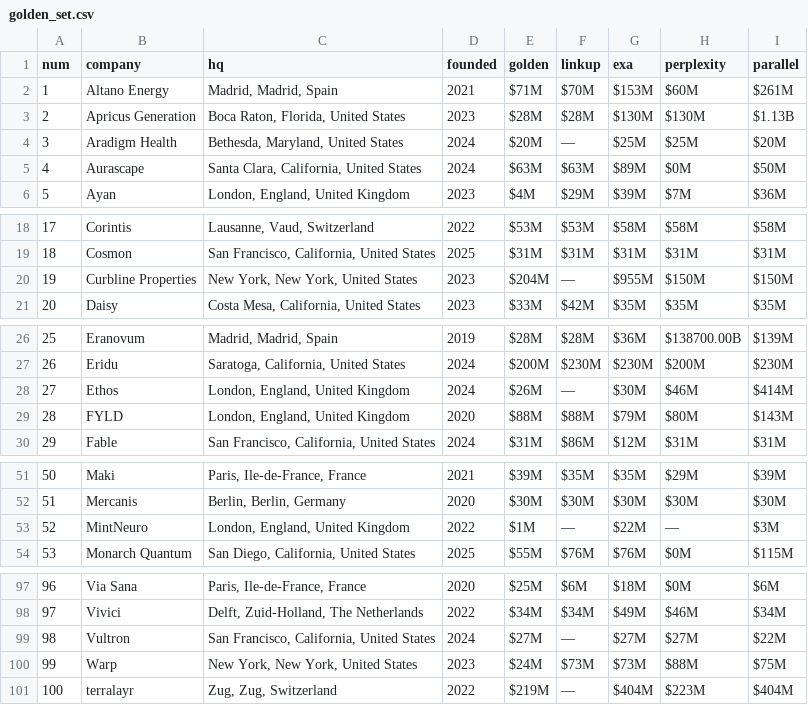
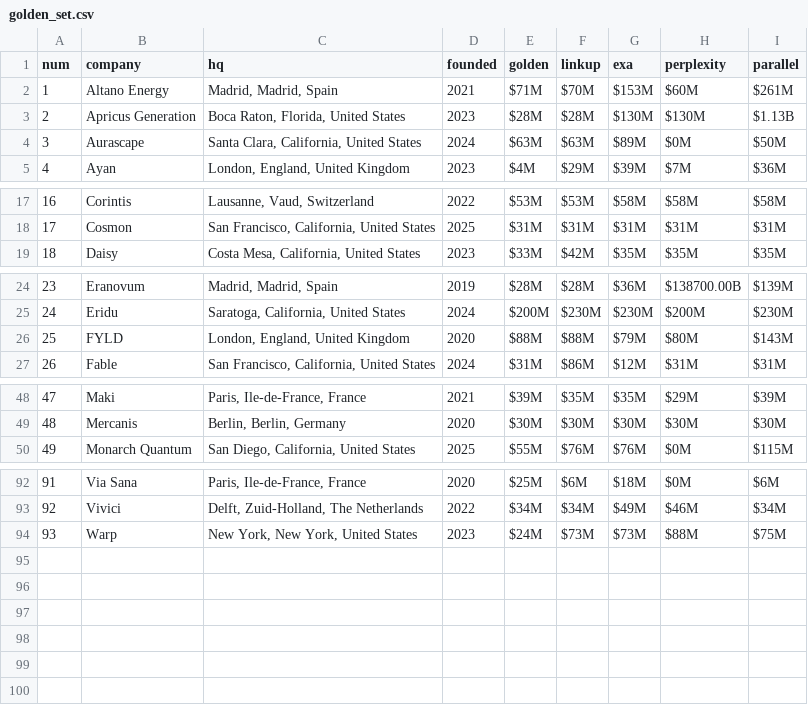
Before and after one commit to shauryajain21/Linkup-GTM-benchmarks, a CSV file: company/research-evals/funding-retrieval/data/golden_set.csv, drawn as a sheet; only a part is shown, gaps mark what is left out; removed rows and columns are numbered as before the commit, all else as after; the diff covers the shown part only; the diff names each change by its address in the sheet, - before the commit and + after, or states it on an @@ line.

```diff
--- a/company/research-evals/funding-retrieval/data/golden_set.csv
+++ b/company/research-evals/funding-retrieval/data/golden_set.csv
-row 4: 3 | Aradigm Health | Bethesda, Maryland, United States | 2024 | $20M | — | $25M | $25M | $20M
@@ column A (num) renumbered between rows 4 and 94 @@
-row 20: 19 | Curbline Properties | New York, New York, United States | 2023 | $204M | — | $955M | $150M | $150M
-row 28: 27 | Ethos | London, England, United Kingdom | 2024 | $26M | — | $30M | $46M | $414M
-row 53: 52 | MintNeuro | London, England, United Kingdom | 2022 | $1M | — | $22M | — | $3M
-row 99: 98 | Vultron | San Francisco, California, United States | 2024 | $27M | — | $27M | $27M | $22M
-row 101: 100 | terralayr | Zug, Zug, Switzerland | 2022 | $219M | — | $404M | $223M | $404M
```
Also changed, not shown: 1 removed row elsewhere in this file, 34 other files.
